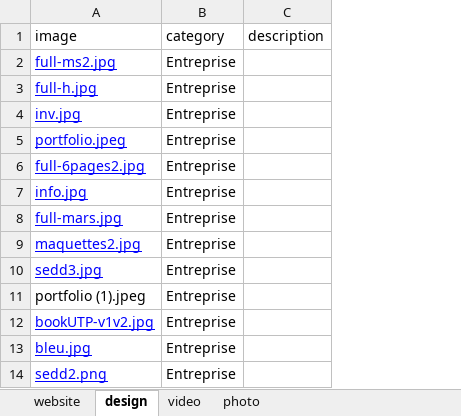
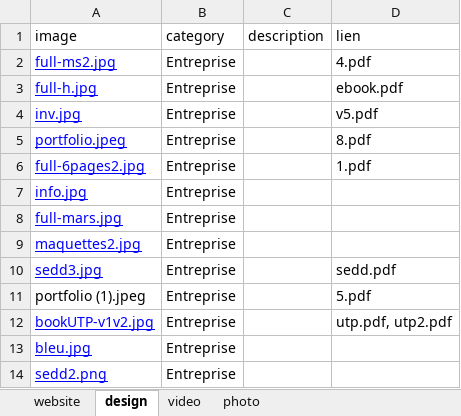
Before and after one commit to tangmomb/portfolio_crea, an Excel workbook: update.xlsm, sheet design, drawn as a sheet; only a part is shown; values as stored, in another font and other column widths than the file's, no borders; charts and pictures not drawn; the diff names each change by its address in the sheet, - before the commit and + after, or states it on an @@ line.

```diff
--- a/update.xlsm (sheet design)
+++ b/update.xlsm (sheet design)
+column D (lien), rows 2-12: 4.pdf | ebook.pdf | v5.pdf | 8.pdf | 1.pdf |  |  |  | sedd.pdf | 5.pdf | utp.pdf, utp2.pdf
```
Also changed, not shown: 29 other files.
